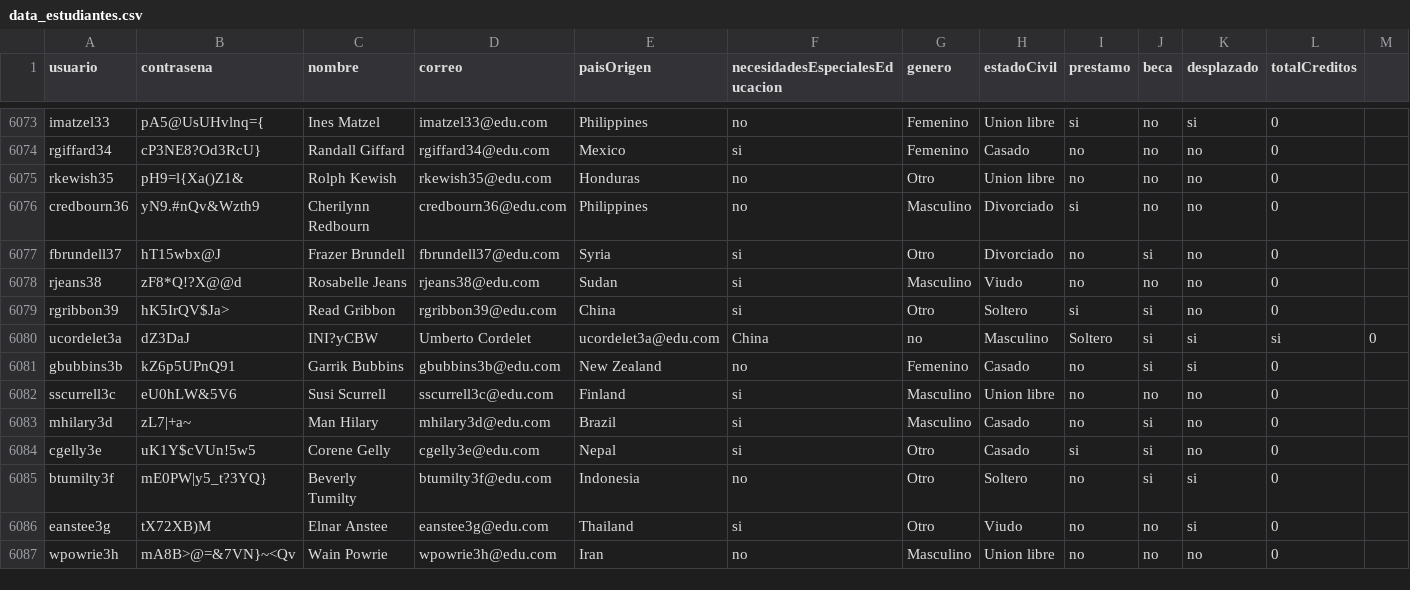
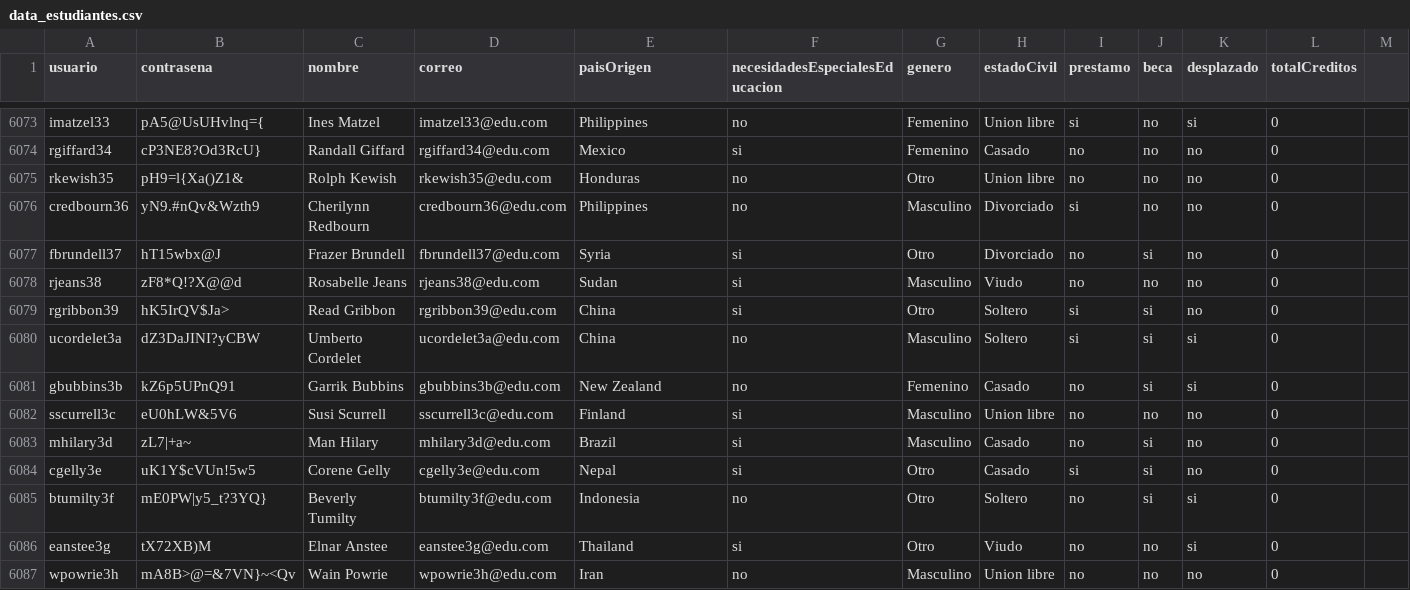
Before and after one commit to natam226/datasets_proyecto, a CSV file: more_data/preliminar/data_estudiantes.csv, drawn as a sheet; only a part is shown, gaps mark what is left out; the diff names each change by its address in the sheet, - before the commit and + after, or states it on an @@ line.

Commit message:
Update data_estudiantes.csv

```diff
--- a/more_data/preliminar/data_estudiantes.csv
+++ b/more_data/preliminar/data_estudiantes.csv
-B6080 (contrasena): dZ3DaJ
+B6080 (contrasena): dZ3DaJINI?yCBW
-C6080 (nombre): INI?yCBW
+C6080 (nombre): Umberto Cordelet
-D6080 (correo): Umberto Cordelet
+D6080 (correo): ucordelet3a@edu.com
-E6080 (paisOrigen): ucordelet3a@edu.com
+E6080 (paisOrigen): China
-F6080 (necesidadesEspecialesEducacion): China
+F6080 (necesidadesEspecialesEducacion): no
-G6080 (genero): no
+G6080 (genero): Masculino
-H6080 (estadoCivil): Masculino
+H6080 (estadoCivil): Soltero
-I6080 (prestamo): Soltero
+I6080 (prestamo): si
-L6080 (totalCreditos): si
+L6080 (totalCreditos): 0
-M6080: 0
+M6080: (empty)
```
